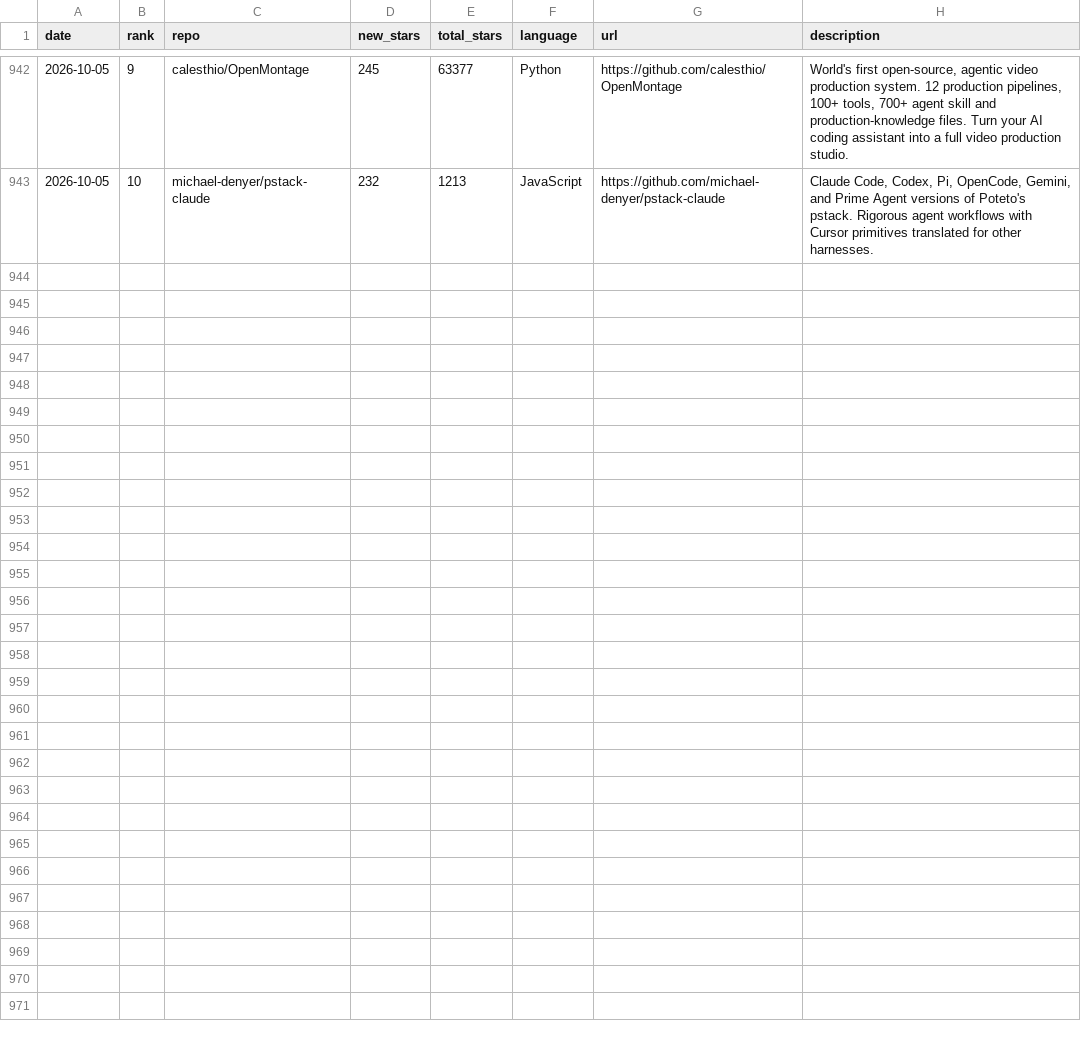
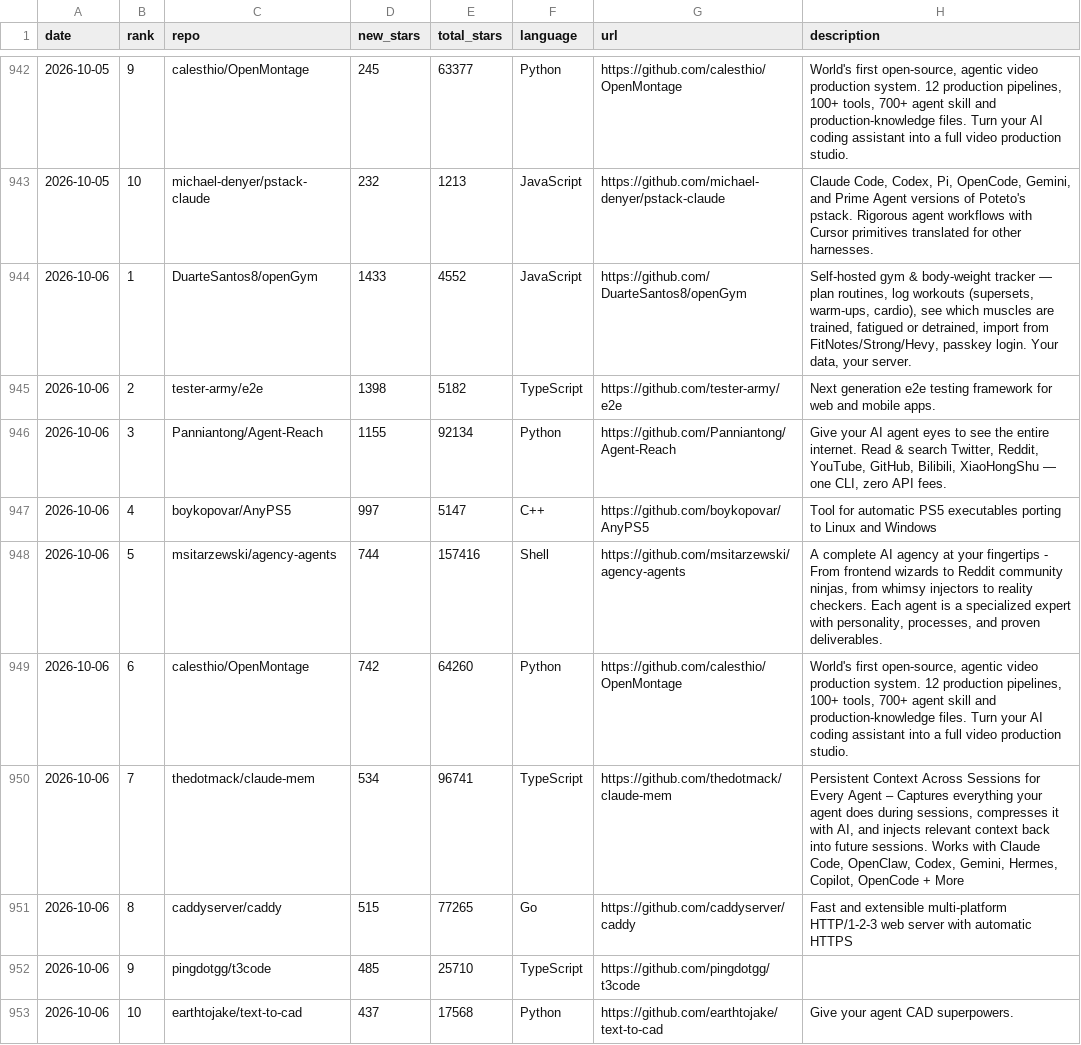
Before and after one commit to FunnymeowwooV0/star-observatory, a CSV file: data/github_daily.csv, drawn as a sheet; only a part is shown, gaps mark what is left out.

```diff
--- a/data/github_daily.csv
+++ b/data/github_daily.csv
@@ -943 +943,11 @@ date,rank,repo,new_stars,total_stars,language,url,description
 2026-10-05,10,michael-denyer/pstack-claude,232,1213,JavaScript,https://github.com/michael-denyer/pstack-claude,"Claude Code, Codex, Pi, OpenCode, Gemini, and Prime Agent versions of Poteto's pstack. Rigorous agent workflows with Cursor primitives translated for other harnesses."
+2026-10-06,1,DuarteSantos8/openGym,1433,4552,JavaScript,https://github.com/DuarteSantos8/openGym,"Self-hosted gym & body-weight tracker — plan routines, log workouts (supersets, warm-ups, cardio), see which muscles are trained, fatigued or detrained, import from FitNotes/Strong/Hevy, passkey login. Your data, your server."
+2026-10-06,2,tester-army/e2e,1398,5182,TypeScript,https://github.com/tester-army/e2e,Next generation e2e testing framework for web and mobile apps.
+2026-10-06,3,Panniantong/Agent-Reach,1155,92134,Python,https://github.com/Panniantong/Agent-Reach,"Give your AI agent eyes to see the entire internet. Read & search Twitter, Reddit, YouTube, GitHub, Bilibili, XiaoHongShu — one CLI, zero API fees."
+2026-10-06,4,boykopovar/AnyPS5,997,5147,C++,https://github.com/boykopovar/AnyPS5,Tool for automatic PS5 executables porting to Linux and Windows
+2026-10-06,5,msitarzewski/agency-agents,744,157416,Shell,https://github.com/msitarzewski/agency-agents,"A complete AI agency at your fingertips - From frontend wizards to Reddit community ninjas, from whimsy injectors to reality checkers. Each agent is a specialized expert with personality, processes, and proven deliverables."
+2026-10-06,6,calesthio/OpenMontage,742,64260,Python,https://github.com/calesthio/OpenMontage,"World's first open-source, agentic video production system. 12 production pipelines, 100+ tools, 700+ agent skill and production-knowledge files. Turn your AI coding assistant into a full video production studio."
+2026-10-06,7,thedotmack/claude-mem,534,96741,TypeScript,https://github.com/thedotmack/claude-mem,"Persistent Context Across Sessions for Every Agent – Captures everything your agent does during sessions, compresses it with AI, and injects relevant context back into future sessions. Works with Claude Code, OpenClaw, Codex, Gemini, Hermes, Copilot, OpenCode + More"
+2026-10-06,8,caddyserver/caddy,515,77265,Go,https://github.com/caddyserver/caddy,Fast and extensible multi-platform HTTP/1-2-3 web server with automatic HTTPS
+2026-10-06,9,pingdotgg/t3code,485,25710,TypeScript,https://github.com/pingdotgg/t3code,
+2026-10-06,10,earthtojake/text-to-cad,437,17568,Python,https://github.com/earthtojake/text-to-cad,Give your agent CAD superpowers.
```
Also changed, not shown: data/hf_trending.csv, data/hn_daily.csv, 7 other files.
